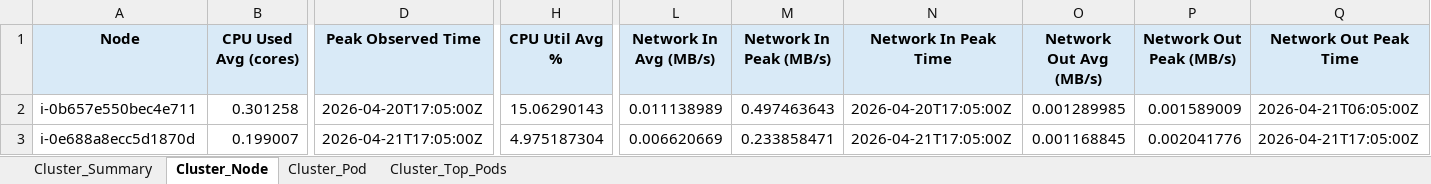
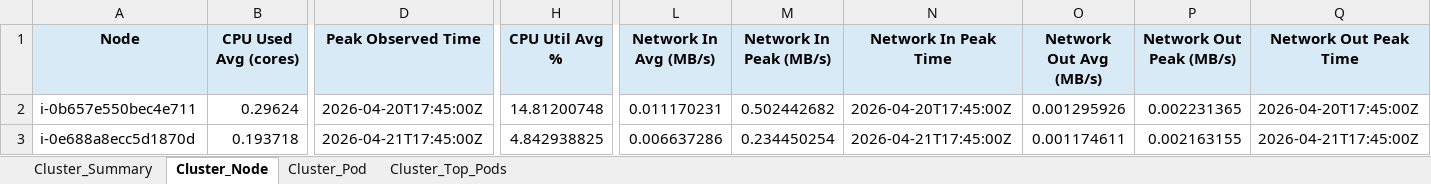
Before and after one commit to BangarwaAnish/delete, an Excel workbook: cluster_infra_report.xlsx, sheet Cluster_Node, drawn as a sheet; only a part is shown, gaps mark what is left out; values as stored, in another font and other column widths than the file's, no borders; the diff covers the shown part only; the diff names each change by its address in the sheet, - before the commit and + after, or states it on an @@ line.

```diff
--- a/cluster_infra_report.xlsx (sheet Cluster_Node)
+++ b/cluster_infra_report.xlsx (sheet Cluster_Node)
-B2 (CPU Used Avg (cores)): 0.301258
+B2 (CPU Used Avg (cores)): 0.29624
-D2 (Peak Observed Time): 2026-04-20T17:05:00Z
+D2 (Peak Observed Time): 2026-04-20T17:45:00Z
-H2 (CPU Util Avg %): 15.06290143
+H2 (CPU Util Avg %): 14.81200748
-L2 (Network In Avg (MB/s)): 0.011138989
+L2 (Network In Avg (MB/s)): 0.011170231
-M2 (Network In Peak (MB/s)): 0.497463643
+M2 (Network In Peak (MB/s)): 0.502442682
-N2 (Network In Peak Time): 2026-04-20T17:05:00Z
+N2 (Network In Peak Time): 2026-04-20T17:45:00Z
-O2 (Network Out Avg (MB/s)): 0.001289985
+O2 (Network Out Avg (MB/s)): 0.001295926
-P2 (Network Out Peak (MB/s)): 0.001589009
+P2 (Network Out Peak (MB/s)): 0.002231365
-Q2 (Network Out Peak Time): 2026-04-21T06:05:00Z
+Q2 (Network Out Peak Time): 2026-04-20T17:45:00Z
-B3 (CPU Used Avg (cores)): 0.199007
+B3 (CPU Used Avg (cores)): 0.193718
-D3 (Peak Observed Time): 2026-04-21T17:05:00Z
+D3 (Peak Observed Time): 2026-04-21T17:45:00Z
-H3 (CPU Util Avg %): 4.975187304
+H3 (CPU Util Avg %): 4.842938825
-L3 (Network In Avg (MB/s)): 0.006620669
+L3 (Network In Avg (MB/s)): 0.006637286
-M3 (Network In Peak (MB/s)): 0.233858471
+M3 (Network In Peak (MB/s)): 0.234450254
-N3 (Network In Peak Time): 2026-04-21T17:05:00Z
+N3 (Network In Peak Time): 2026-04-21T17:45:00Z
-O3 (Network Out Avg (MB/s)): 0.001168845
+O3 (Network Out Avg (MB/s)): 0.001174611
-P3 (Network Out Peak (MB/s)): 0.002041776
+P3 (Network Out Peak (MB/s)): 0.002163155
-Q3 (Network Out Peak Time): 2026-04-21T17:05:00Z
+Q3 (Network Out Peak Time): 2026-04-21T17:45:00Z
```
Also changed, not shown: 117 edited cells elsewhere in this sheet, sheet Cluster_Pod, sheet Cluster_Top_Pods, sheet Cluster_Summary.
